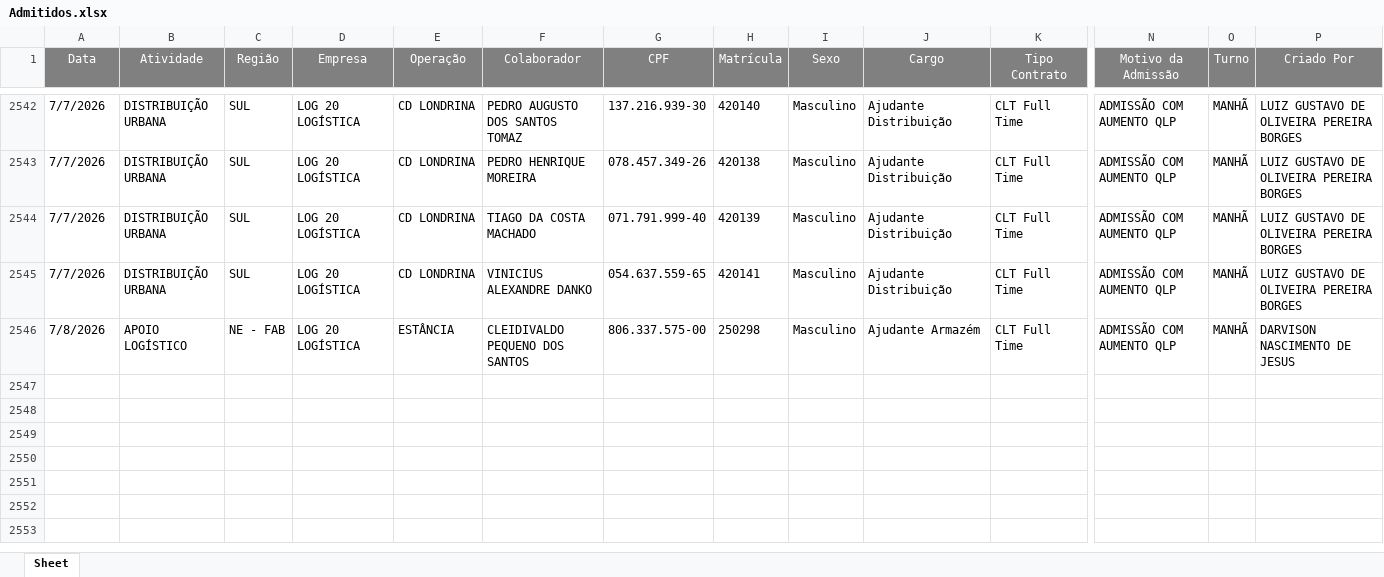
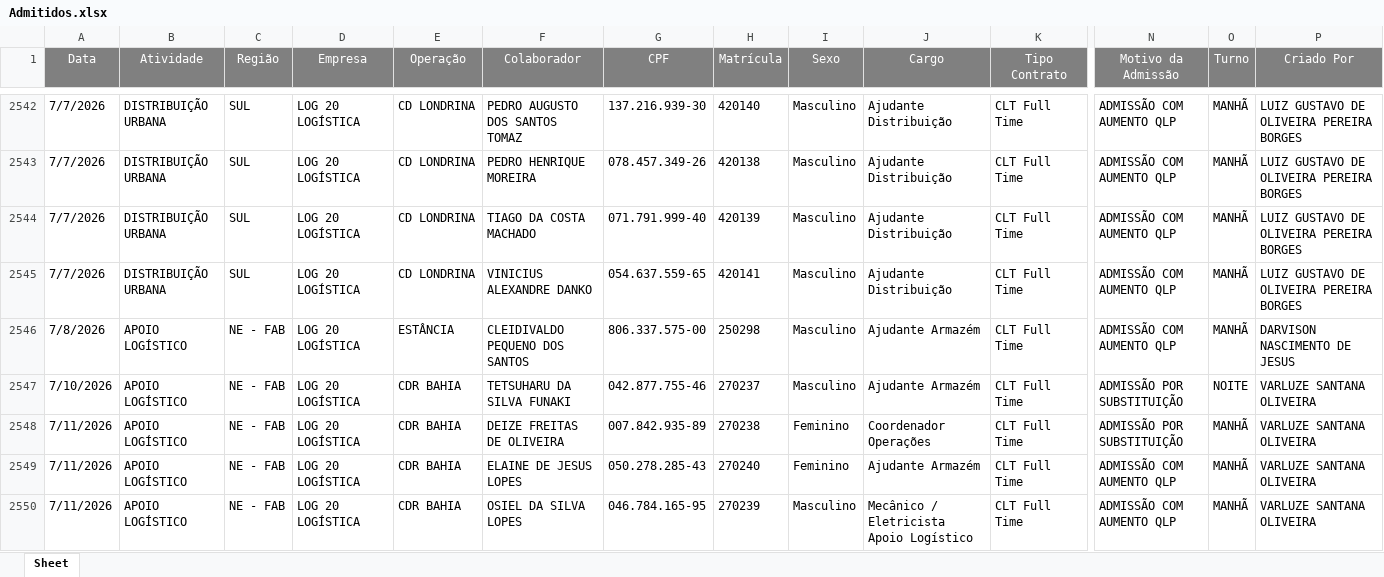
Before and after one commit to Bruna-gzr/dashboard-skap, an Excel workbook: data/Admitidos.xlsx, sheet Sheet, drawn as a sheet; only a part is shown, gaps mark what is left out; values as stored, in another font and other column widths than the file's, no borders; rows hold the shown columns only; the diff names each change by its address in the sheet, - before the commit and + after, or states it on an @@ line.

```diff
--- a/data/Admitidos.xlsx (sheet Sheet)
+++ b/data/Admitidos.xlsx (sheet Sheet)
+row 2547: 7/10/2026 | APOIO LOGÍSTICO | NE - FAB | LOG 20 LOGÍSTICA | CDR BAHIA | TETSUHARU DA SILVA FUNAKI | 042.877.755-46 | 270237 | Masculino | Ajudante Armazém | CLT Full Time | ADMISSÃO POR SUBSTITUIÇÃO | NOITE | VARLUZE SANTANA OLIVEIRA
+row 2548: 7/11/2026 | APOIO LOGÍSTICO | NE - FAB | LOG 20 LOGÍSTICA | CDR BAHIA | DEIZE FREITAS DE OLIVEIRA | 007.842.935-89 | 270238 | Feminino | Coordenador Operações | CLT Full Time | ADMISSÃO POR SUBSTITUIÇÃO | MANHÃ | VARLUZE SANTANA OLIVEIRA
+row 2549: 7/11/2026 | APOIO LOGÍSTICO | NE - FAB | LOG 20 LOGÍSTICA | CDR BAHIA | ELAINE DE JESUS LOPES | 050.278.285-43 | 270240 | Feminino | Ajudante Armazém | CLT Full Time | ADMISSÃO COM AUMENTO QLP | MANHÃ | VARLUZE SANTANA OLIVEIRA
+row 2550: 7/11/2026 | APOIO LOGÍSTICO | NE - FAB | LOG 20 LOGÍSTICA | CDR BAHIA | OSIEL DA SILVA LOPES | 046.784.165-95 | 270239 | Masculino | Mecânico / Eletricista Apoio Logístico | CLT Full Time | ADMISSÃO COM AUMENTO QLP | MANHÃ | VARLUZE SANTANA OLIVEIRA
```
Also changed, not shown: data/Acomp novos.xlsx, data/NPS Mentor.xlsx, 5 other files.
